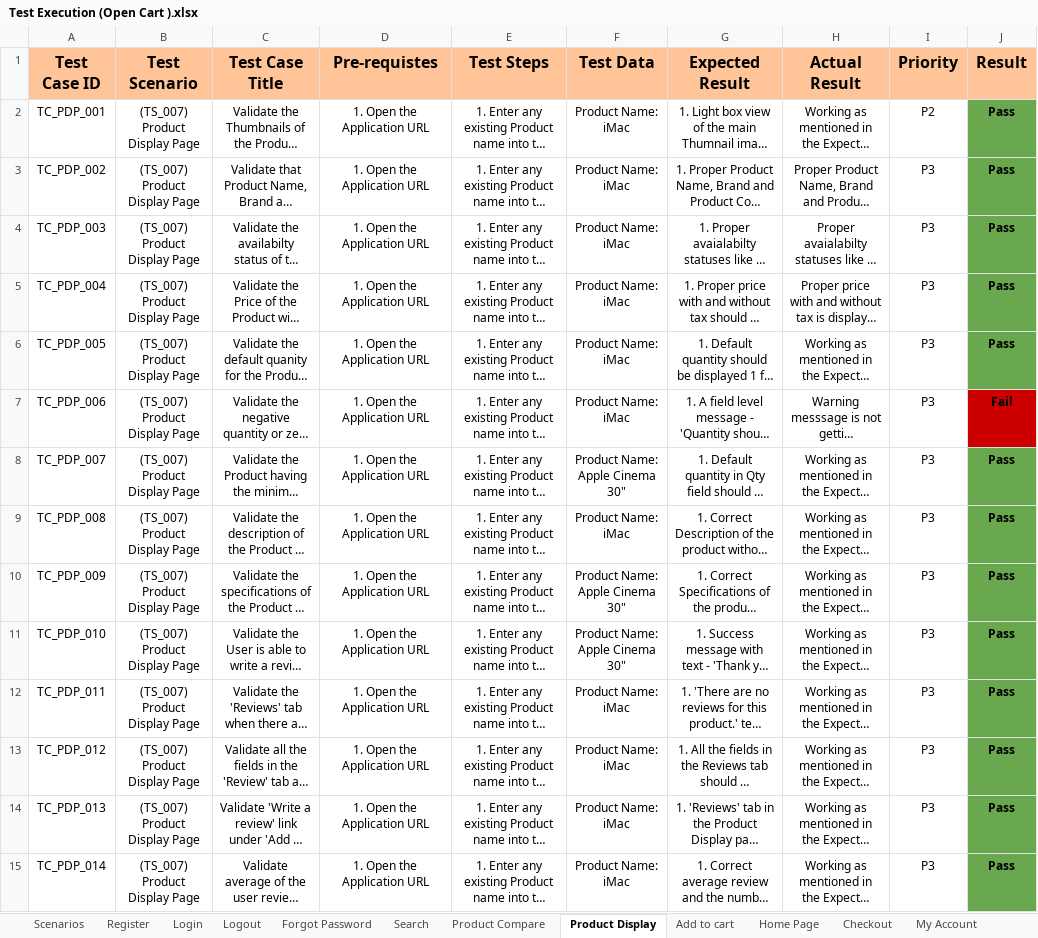
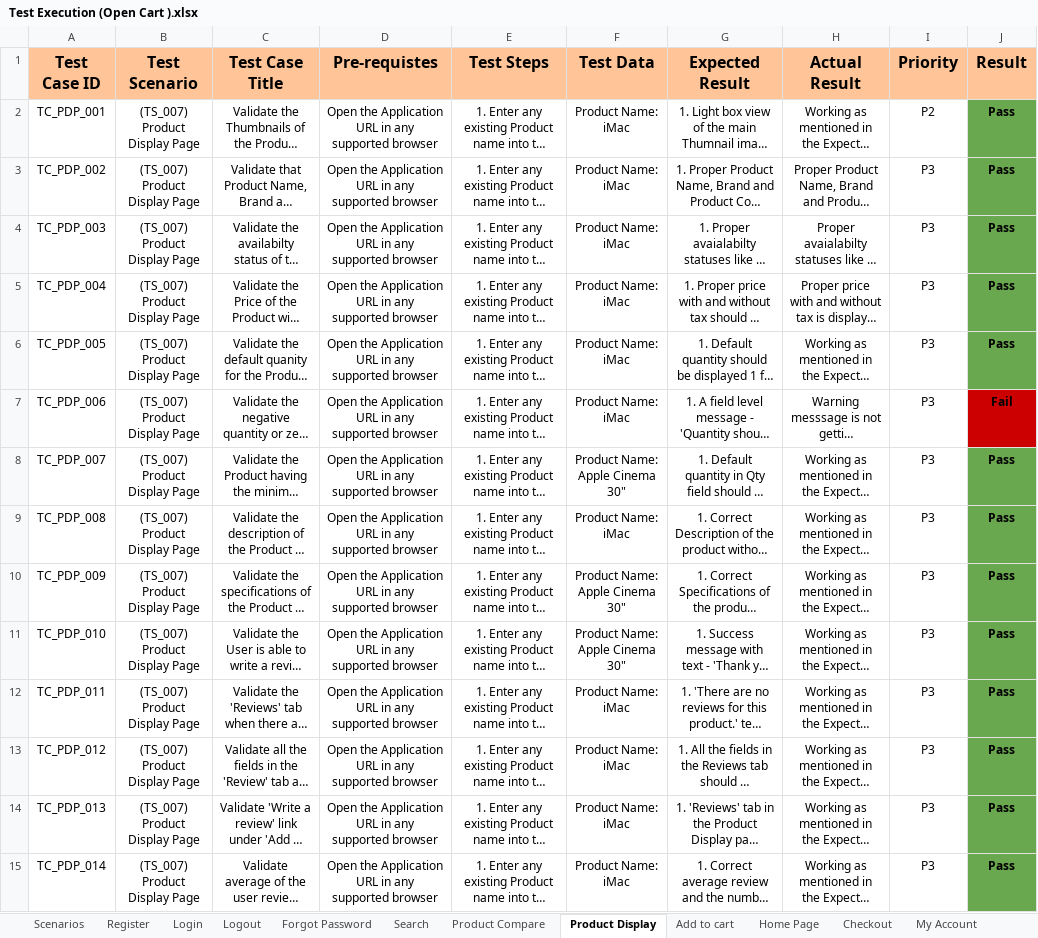
Before and after one commit to Vishal-Wakchaure/OPENCART-E-Commerce-Manual-Testing-Project, an Excel workbook: OpenCart-ManualTesting-main/Test Execution (Open Cart ).xlsx, sheet Product Display, drawn as a sheet; only a part is shown; long unchanged cells end in …; values as stored, in another font and other column widths than the file's, no borders; the diff covers the shown part only; the diff names each change by its address in the sheet, - before the commit and + after, or states it on an @@ line.

```diff
--- a/OpenCart-ManualTesting-main/Test Execution (Open Cart ).xlsx (sheet Product Display)
+++ b/OpenCart-ManualTesting-main/Test Execution (Open Cart ).xlsx (sheet Product Display)
-D2:D15 (Pre-requistes): 1. Open the Application URL
+D2:D15 (Pre-requistes): Open the Application URL in any supported browser
```
Also changed, not shown: 23 edited cells elsewhere in this sheet, OpenCart-ManualTesting-main/Bug Report(OpenCart).xlsx, OpenCart-ManualTesting-main/OpenCart-Test Scenarios.xlsx, 5 other files.
